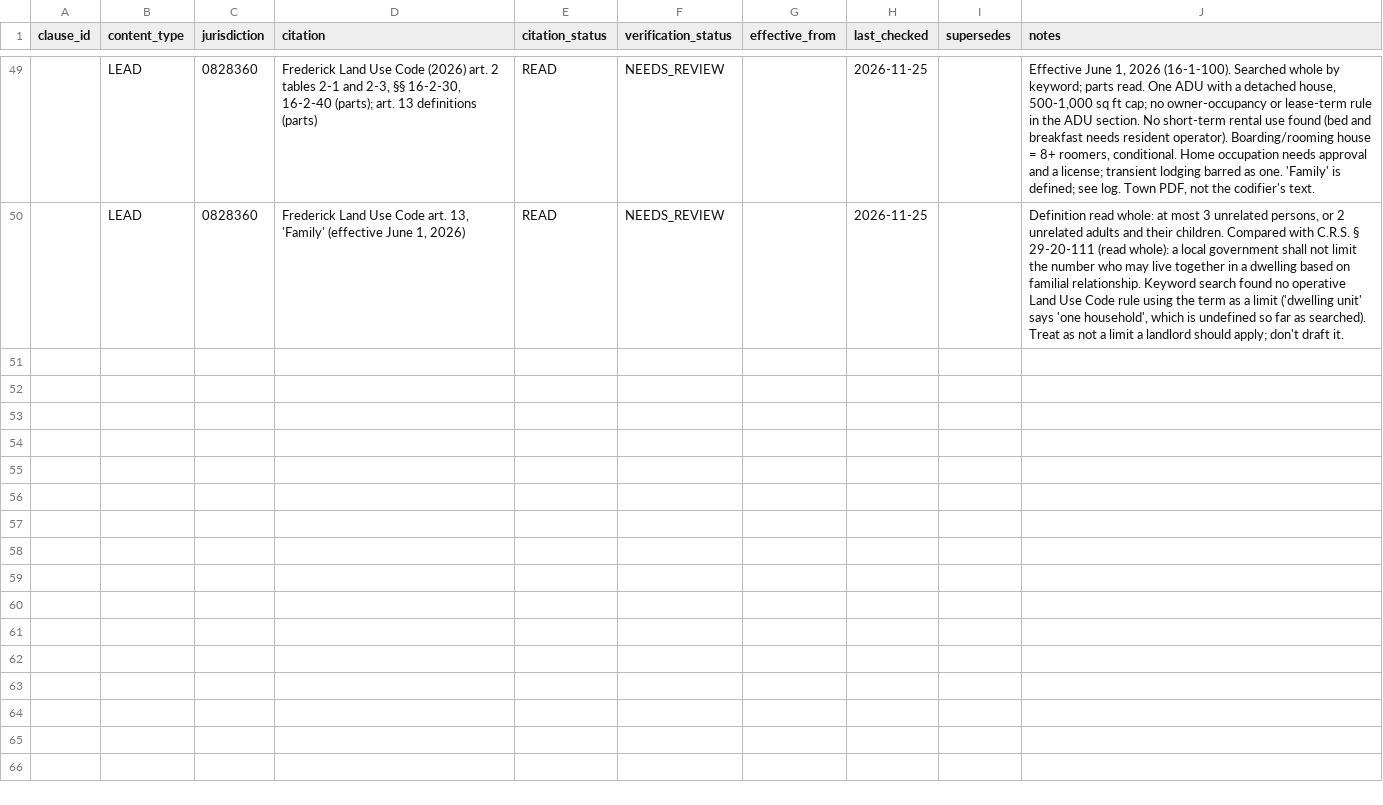
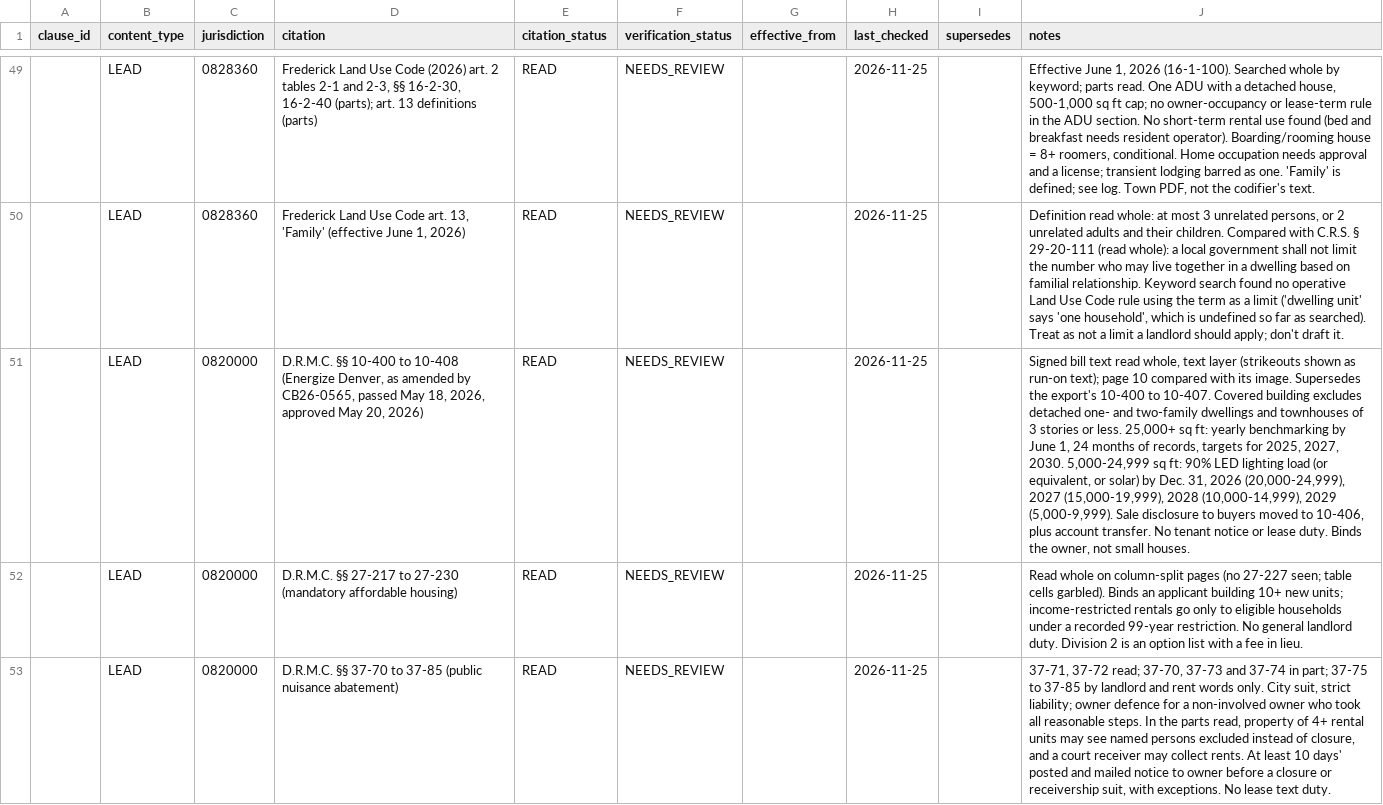
Before and after one commit to tsteinbaugh/property-manager-landlord-app, a CSV file: lease-clause-library/local/citations-local-CO.csv, drawn as a sheet; only a part is shown, gaps mark what is left out; the diff covers the shown part only; the diff names each change by its address in the sheet, - before the commit and + after, or states it on an @@ line.

```diff
--- a/lease-clause-library/local/citations-local-CO.csv
+++ b/lease-clause-library/local/citations-local-CO.csv
+row 51:  | LEAD | 0820000 | D.R.M.C. §§ 10-400 to 10-408 (Energize Denver, as amended by CB26-0565, passed May 18, 2026, approved May 20, 2026) | READ | NEEDS_REVIEW |  | 2026-11-25 |  | Signed bill text read whole, text layer (strikeouts shown as run-on text); page 10 compared with its image. Supersedes the export's 10-400 to 10-407. Covered building excludes detached one- and two-family dwellings and townhouses of 3 stories or less. 25,000+ sq ft: yearly benchmarking by June 1, 24 months of records, targets for 2025, 2027, 2030. 5,000-24,999 sq ft: 90% LED lighting load (or equivalent, or solar) by Dec. 31, 2026 (20,000-24,999), 2027 (15,000-19,999), 2028 (10,000-14,999), 2029 (5,000-9,999). Sale disclosure to buyers moved to 10-406, plus account transfer. No tenant notice or lease duty. Binds the owner, not small houses.
+row 52:  | LEAD | 0820000 | D.R.M.C. §§ 27-217 to 27-230 (mandatory affordable housing) | READ | NEEDS_REVIEW |  | 2026-11-25 |  | Read whole on column-split pages (no 27-227 seen; table cells garbled). Binds an applicant building 10+ new units; income-restricted rentals go only to eligible households under a recorded 99-year restriction. No general landlord duty. Division 2 is an option list with a fee in lieu.
+row 53:  | LEAD | 0820000 | D.R.M.C. §§ 37-70 to 37-85 (public nuisance abatement) | READ | NEEDS_REVIEW |  | 2026-11-25 |  | 37-71, 37-72 read; 37-70, 37-73 and 37-74 in part; 37-75 to 37-85 by landlord and rent words only. City suit, strict liability; owner defence for a non-involved owner who took all reasonable steps. In the parts read, property of 4+ rental units may see named persons excluded instead of closure, and a court receiver may collect rents. At least 10 days' posted and mailed notice to owner before a closure or receivership suit, with exceptions. No lease text duty.
```
Also changed, not shown: 2 added rows elsewhere in this file, 1 other file.
